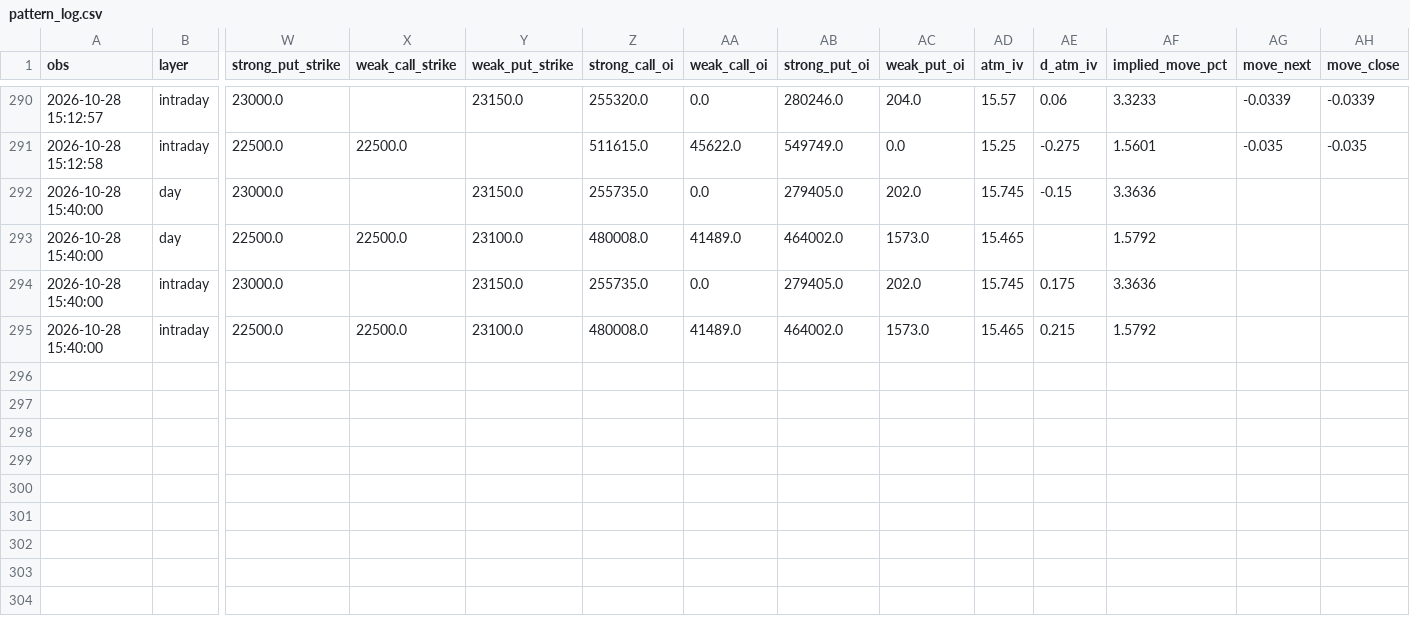
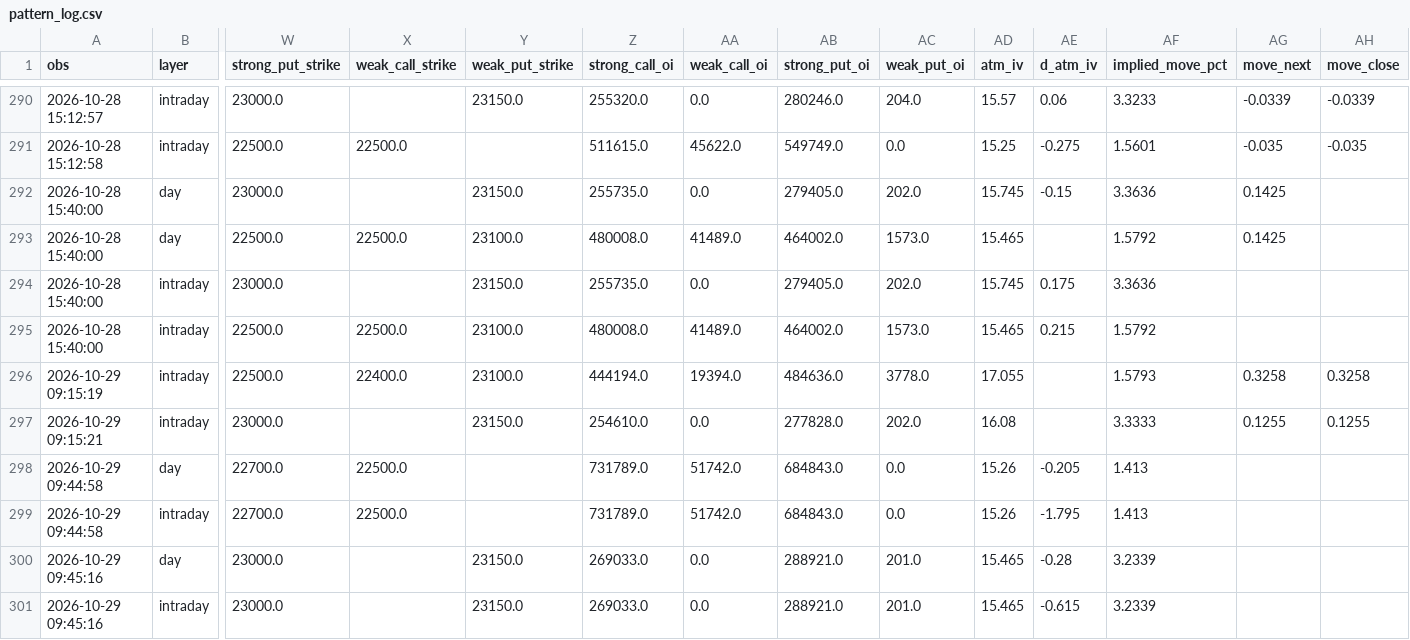
Before and after one commit to Parth1501/nse-swing-data, a CSV file: data/oc_learning/pattern_log.csv, drawn as a sheet; only a part is shown, gaps mark what is left out; rows hold the shown columns only; the diff names each change by its address in the sheet, - before the commit and + after, or states it on an @@ line.

```diff
--- a/data/oc_learning/pattern_log.csv
+++ b/data/oc_learning/pattern_log.csv
-AG292:AG293 (move_next): (empty)
+AG292:AG293 (move_next): 0.1425
+row 296: 2026-10-29 09:15:19 | intraday | 22500.0 | 22400.0 | 23100.0 | 444194.0 | 19394.0 | 484636.0 | 3778.0 | 17.055 |  | 1.5793 | 0.3258 | 0.3258
+row 297: 2026-10-29 09:15:21 | intraday | 23000.0 |  | 23150.0 | 254610.0 | 0.0 | 277828.0 | 202.0 | 16.08 |  | 3.3333 | 0.1255 | 0.1255
+row 298: 2026-10-29 09:44:58 | day | 22700.0 | 22500.0 |  | 731789.0 | 51742.0 | 684843.0 | 0.0 | 15.26 | -0.205 | 1.413
+row 299: 2026-10-29 09:44:58 | intraday | 22700.0 | 22500.0 |  | 731789.0 | 51742.0 | 684843.0 | 0.0 | 15.26 | -1.795 | 1.413
+row 300: 2026-10-29 09:45:16 | day | 23000.0 |  | 23150.0 | 269033.0 | 0.0 | 288921.0 | 201.0 | 15.465 | -0.28 | 3.2339
+row 301: 2026-10-29 09:45:16 | intraday | 23000.0 |  | 23150.0 | 269033.0 | 0.0 | 288921.0 | 201.0 | 15.465 | -0.615 | 3.2339
```
Also changed, not shown: data/nifty_trend/nifty_5m.csv, data/nifty_trend/weekly.csv, 13 other files.
